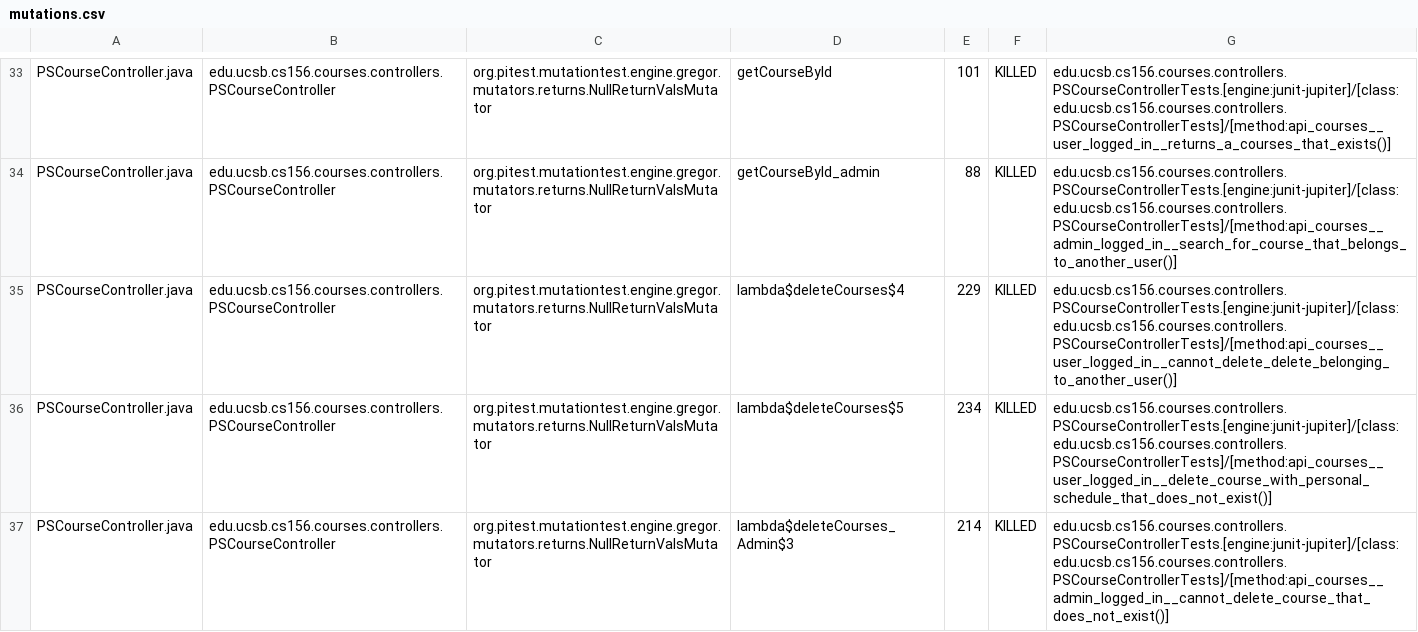
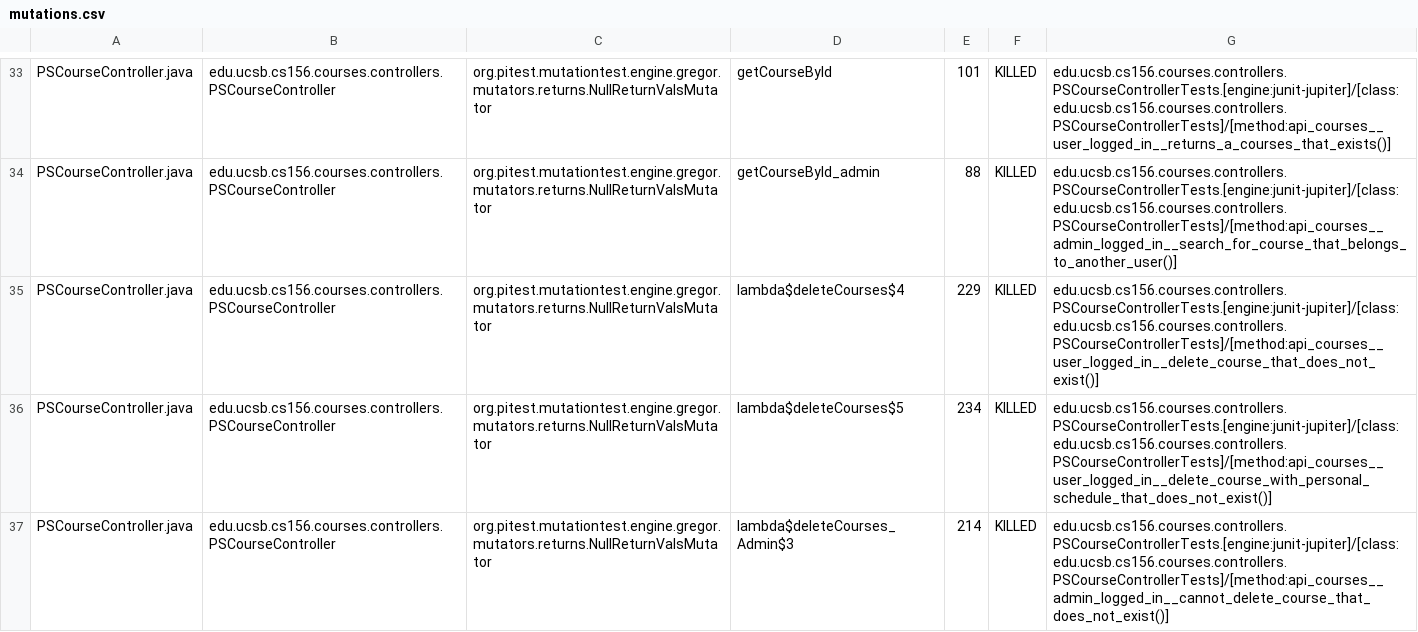
Before and after one commit to ucsb-cs156-s25/proj-courses-s25-05, a CSV file: prs/37/pitest/mutations.csv, drawn as a sheet; only a part is shown, gaps mark what is left out; the diff covers the shown part only.

Commit message:
Deploying to gh-pages from @ ucsb-cs156-s25/proj-courses-s25-05@f4cc3a182cfdfcc6db1a97501bd924a7ba33279c 🚀

```diff
--- a/prs/37/pitest/mutations.csv
+++ b/prs/37/pitest/mutations.csv
@@ -34,3 +34,3 @@ PSCourseController.java,edu.ucsb.cs156.courses.controllers.PSCourseController,or
 PSCourseController.java,edu.ucsb.cs156.courses.controllers.PSCourseController,org.pitest.mutationtest.engine.gregor.mutators.returns.NullReturnValsMutator,getCourseById_admin,88,KILLED,edu.ucsb.cs156.courses.controllers.PSCourseControllerTests.[engine:junit-jupiter]/[class:edu.ucsb.cs156.courses.controllers.PSCourseControllerTests]/[method:api_courses__admin_logged_in__search_for_course_that_belongs_to_another_user()]
-PSCourseController.java,edu.ucsb.cs156.courses.controllers.PSCourseController,org.pitest.mutationtest.engine.gregor.mutators.returns.NullReturnValsMutator,lambda$deleteCourses$4,229,KILLED,edu.ucsb.cs156.courses.controllers.PSCourseControllerTests.[engine:junit-jupiter]/[class:edu.ucsb.cs156.courses.controllers.PSCourseControllerTests]/[method:api_courses__user_logged_in__cannot_delete_delete_belonging_to_another_user()]
+PSCourseController.java,edu.ucsb.cs156.courses.controllers.PSCourseController,org.pitest.mutationtest.engine.gregor.mutators.returns.NullReturnValsMutator,lambda$deleteCourses$4,229,KILLED,edu.ucsb.cs156.courses.controllers.PSCourseControllerTests.[engine:junit-jupiter]/[class:edu.ucsb.cs156.courses.controllers.PSCourseControllerTests]/[method:api_courses__user_logged_in__delete_course_that_does_not_exist()]
 PSCourseController.java,edu.ucsb.cs156.courses.controllers.PSCourseController,org.pitest.mutationtest.engine.gregor.mutators.returns.NullReturnValsMutator,lambda$deleteCourses$5,234,KILLED,edu.ucsb.cs156.courses.controllers.PSCourseControllerTests.[engine:junit-jupiter]/[class:edu.ucsb.cs156.courses.controllers.PSCourseControllerTests]/[method:api_courses__user_logged_in__delete_course_with_personal_schedule_that_does_not_exist()]
```
Also changed, not shown: 33 edited cells elsewhere in this file, 51 other files.
